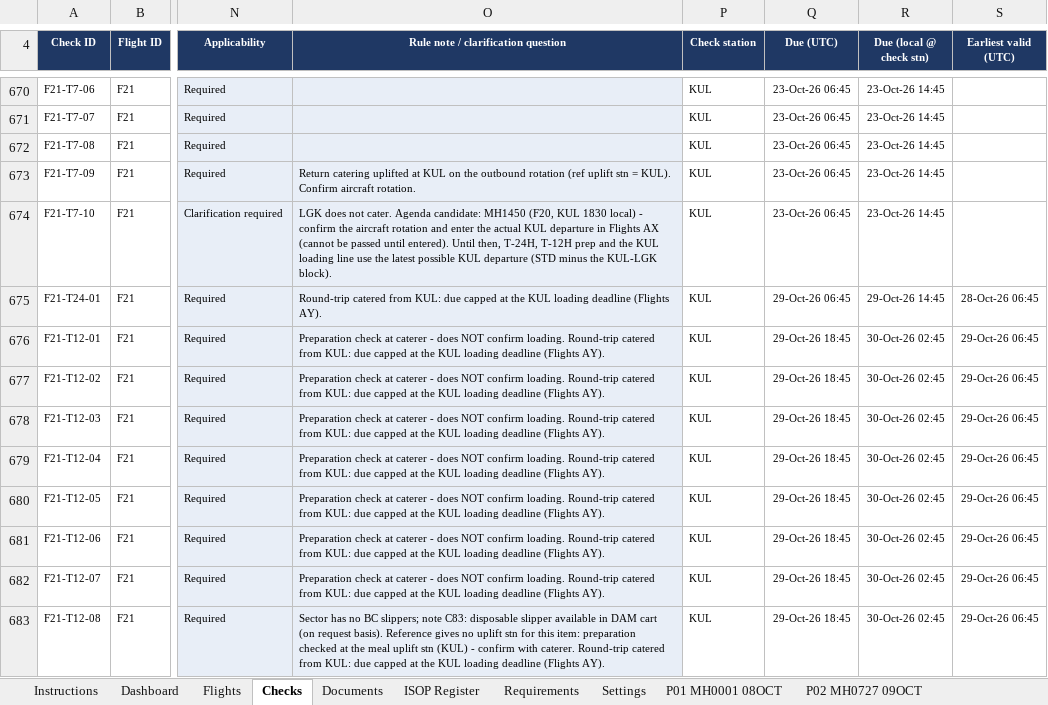
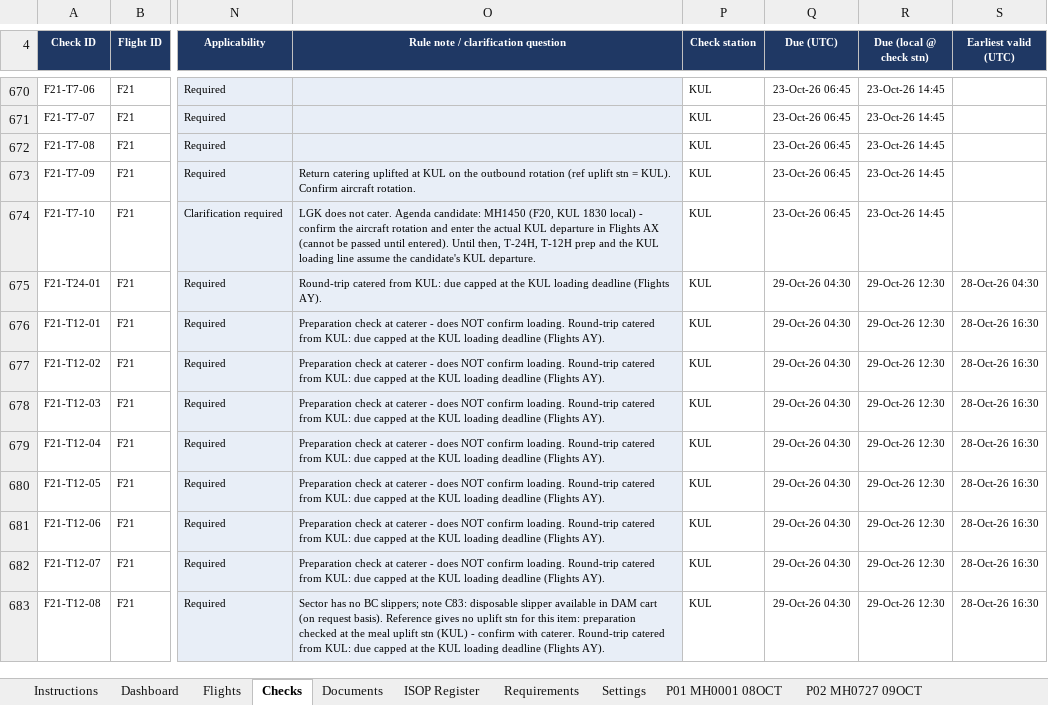
Before and after one commit to fluffyufi/skytrax-checklist, an Excel workbook: output/MAGCS_Skytrax_2026_Catering_Readiness.xlsx, sheet Checks, drawn as a sheet; only a part is shown, gaps mark what is left out; values as stored, in another font and other column widths than the file's, no borders; charts and pictures and conditional formats not drawn; the diff covers the shown part only; the diff names each change by its address in the sheet, - before the commit and + after, or states it on an @@ line.

```diff
--- a/output/MAGCS_Skytrax_2026_Catering_Readiness.xlsx (sheet Checks)
+++ b/output/MAGCS_Skytrax_2026_Catering_Readiness.xlsx (sheet Checks)
-O674: …loading line use the latest possible KUL departure (STD minus the KUL-LGK block).
+O674: …loading line assume the candidate's KUL departure.
-Q675 (Due (UTC)): 29-Oct-26 06:45
+Q675 (Due (UTC)): 29-Oct-26 04:30
-R675 (Due (local @ check stn)): 29-Oct-26 14:45
+R675 (Due (local @ check stn)): 29-Oct-26 12:30
-S675 (Earliest valid (UTC)): 28-Oct-26 06:45
+S675 (Earliest valid (UTC)): 28-Oct-26 04:30
-Q676:Q683 (Due (UTC)): 29-Oct-26 18:45
+Q676:Q683 (Due (UTC)): 29-Oct-26 04:30
-R676:R683 (Due (local @ check stn)): 30-Oct-26 02:45
+R676:R683 (Due (local @ check stn)): 29-Oct-26 12:30
-S676:S683 (Earliest valid (UTC)): 29-Oct-26 06:45
+S676:S683 (Earliest valid (UTC)): 28-Oct-26 16:30
```
Also changed, not shown: 1 added row, 1 removed row, 59 edited cells and cell formats elsewhere in this sheet, sheet Flights, sheet P21 MH1437 30OCT, sheet Dashboard, sheet P13 MH0138 14OCT, sheet P05 MH0089 15OCT, sheet P17 MH0073 27OCT, 23 more sheets, formulas that keep their value, 4 other files.
